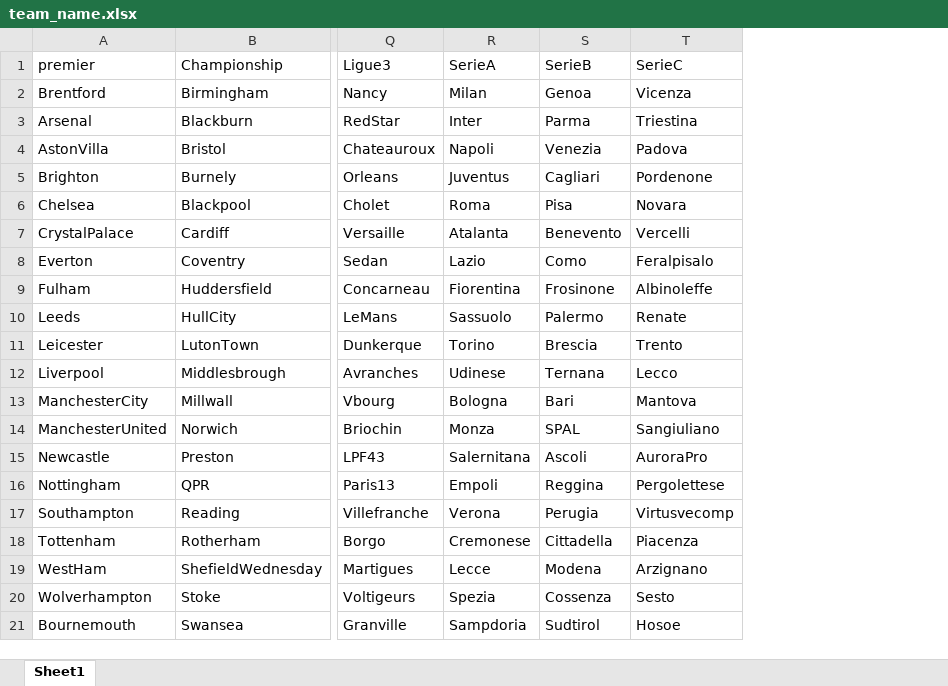
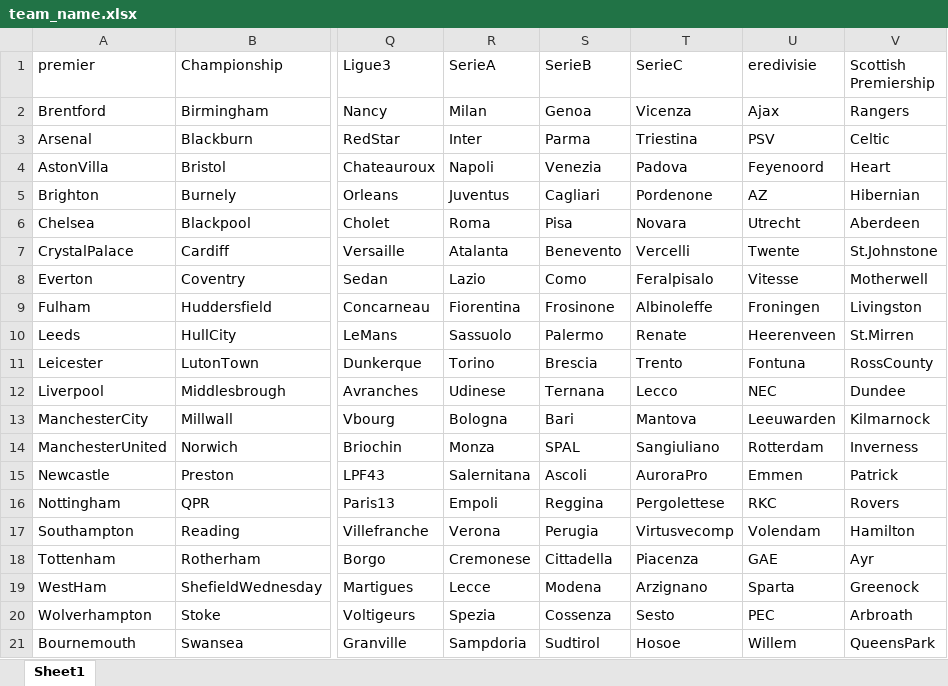
Before and after one commit to gen1998/football, an Excel workbook: data/excel/team_name.xlsx, sheet Sheet1, drawn as a sheet; only a part is shown, gaps mark what is left out; values as stored, in another font and other column widths than the file's, no borders; the diff names each change by its address in the sheet, - before the commit and + after, or states it on an @@ line.

```diff
--- a/data/excel/team_name.xlsx (sheet Sheet1)
+++ b/data/excel/team_name.xlsx (sheet Sheet1)
+column U (eredivisie), rows 2-21: Ajax | PSV | Feyenoord | AZ | Utrecht | Twente | Vitesse | Froningen | Heerenveen | Fontuna | NEC | Leeuwarden | Rotterdam | Emmen | RKC | Volendam | GAE | Sparta | PEC | Willem
+column V (Scottish Premiership), rows 2-21: Rangers | Celtic | Heart | Hibernian | Aberdeen | St.Johnstone | Motherwell | Livingston | St.Mirren | RossCounty | Dundee | Kilmarnock | Inverness | Patrick | Rovers | Hamilton | Ayr | Greenock | Arbroath | QueensPark
```
Also changed, not shown: 15 other files.
